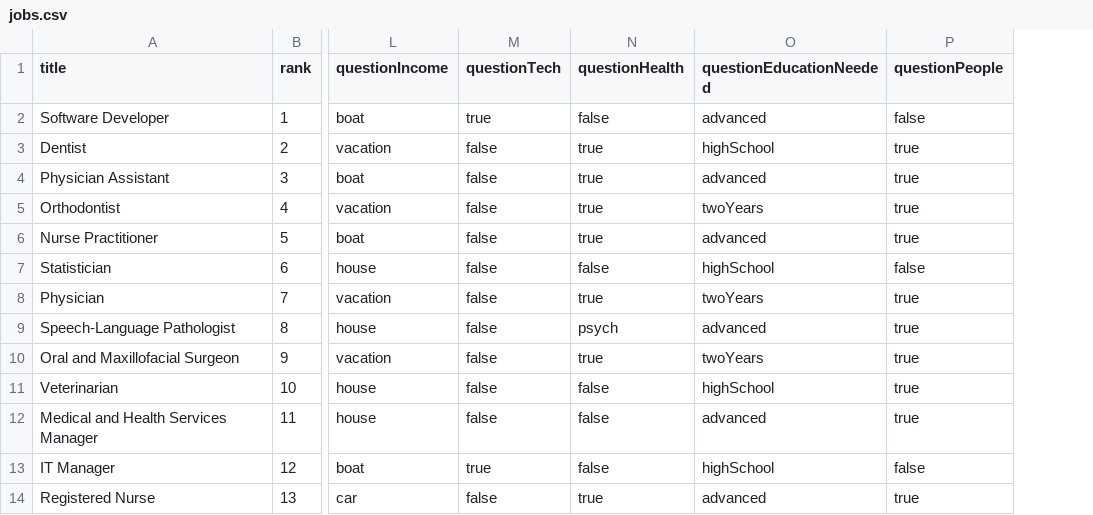
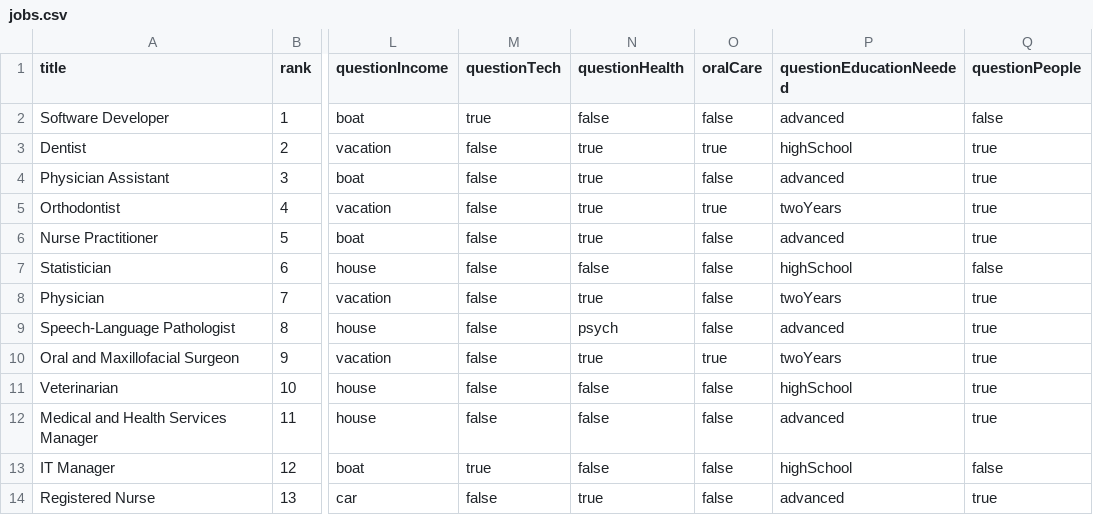
Before and after one commit to hollywoodchase/careersurvey, a CSV file: jobs.csv, drawn as a sheet; only a part is shown, gaps mark what is left out; the diff names each change by its address in the sheet, - before the commit and + after, or states it on an @@ line.

Commit message:
updated the jobs.csv file

```diff
--- a/jobs.csv
+++ b/jobs.csv
+column O (oralCare), rows 2-14: false | true | false | true | false | false | false | false | true | false | false | false | false
```
